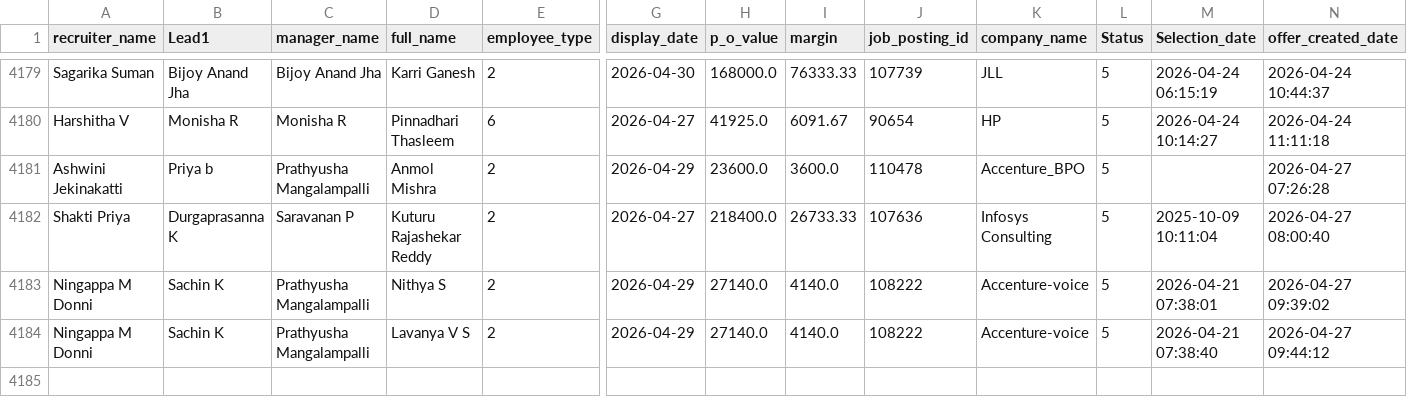
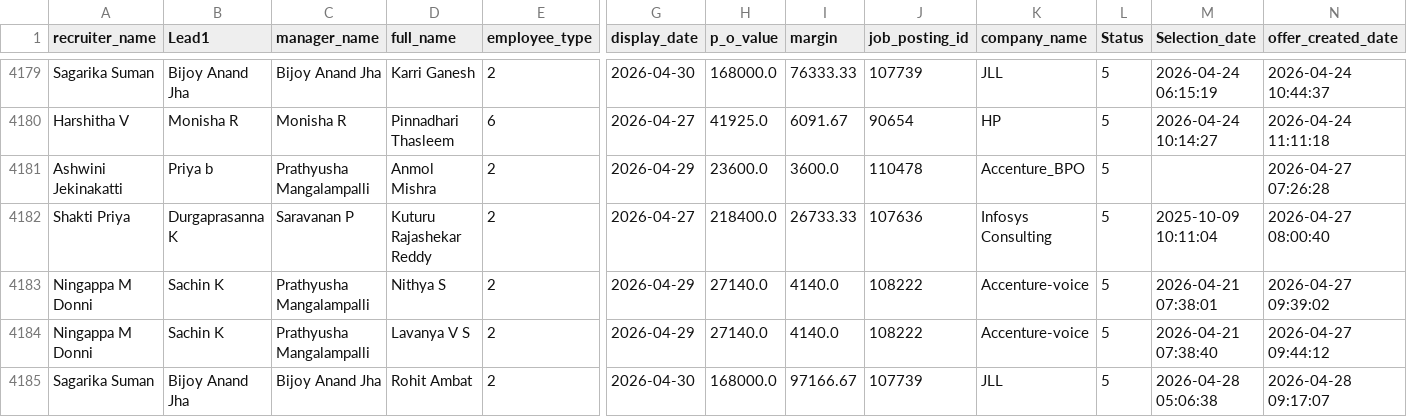
Before and after one commit to mdashiquekhanwork009-maker/CEO-Dashboard, a CSV file: data/onboarding_data.csv, drawn as a sheet; only a part is shown, gaps mark what is left out; rows hold the shown columns only; the diff names each change by its address in the sheet, - before the commit and + after, or states it on an @@ line.

```diff
--- a/data/onboarding_data.csv
+++ b/data/onboarding_data.csv
+row 4185: Sagarika Suman | Bijoy Anand Jha | Bijoy Anand Jha | Rohit Ambat | 2 | 2026-04-30 | 168000.0 | 97166.67 | 107739 | JLL | 5 | 2026-04-28 05:06:38 | 2026-04-28 09:17:07
```
Also changed, not shown: 1 other file.
